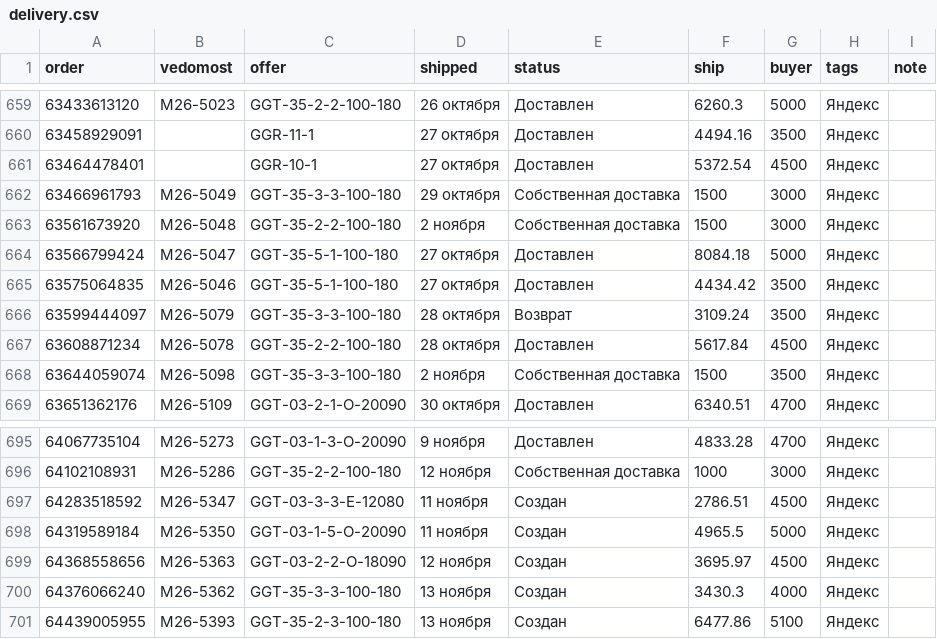
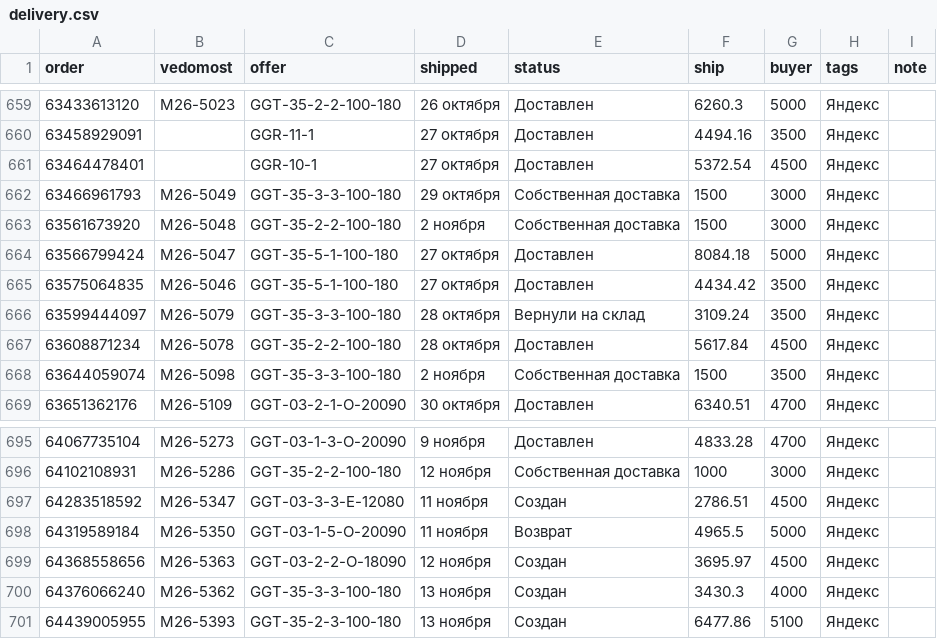
Before and after one commit to oliverjone01-dev/t1, a CSV file: analytics-mvp/data-ym/delivery.csv, drawn as a sheet; only a part is shown, gaps mark what is left out.

```diff
--- a/analytics-mvp/data-ym/delivery.csv
+++ b/analytics-mvp/data-ym/delivery.csv
@@ -665,3 +665,3 @@ order,vedomost,offer,shipped,status,ship,buyer,tags,note
 63575064835,М26-5046,GGT-35-5-1-100-180,27 октября,Доставлен,4434.42,3500,Яндекс,
-63599444097,М26-5079,GGT-35-3-3-100-180,28 октября,Возврат,3109.24,3500,Яндекс,
+63599444097,М26-5079,GGT-35-3-3-100-180,28 октября,Вернули на склад,3109.24,3500,Яндекс,
 63608871234,М26-5078,GGT-35-2-2-100-180,28 октября,Доставлен,5617.84,4500,Яндекс,
@@ -697,3 +697,3 @@ order,vedomost,offer,shipped,status,ship,buyer,tags,note
 64283518592,М26-5347,GGT-03-3-3-E-12080,11 ноября,Создан,2786.51,4500,Яндекс,
-64319589184,М26-5350,GGT-03-1-5-O-20090,11 ноября,Создан,4965.5,5000,Яндекс,
+64319589184,М26-5350,GGT-03-1-5-O-20090,11 ноября,Возврат,4965.5,5000,Яндекс,
 64368558656,М26-5363,GGT-03-2-2-O-18090,12 ноября,Создан,3695.97,4500,Яндекс,
```
Also changed, not shown: 43 other files.
